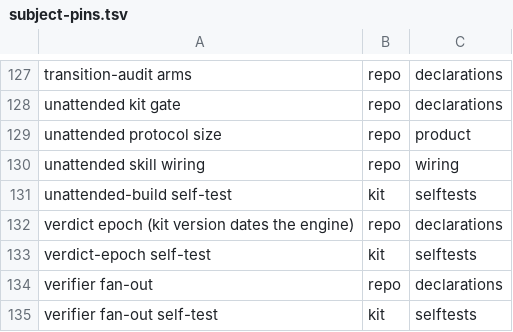
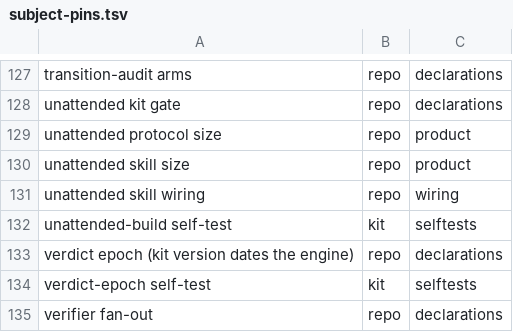
Before and after one commit to d41ly/coding-governance, a TSV file: tools/govkit/subject-pins.tsv, drawn as a sheet; only a part is shown, gaps mark what is left out; the shorter side is filled out with more unchanged rows.

```diff
--- a/tools/govkit/subject-pins.tsv
+++ b/tools/govkit/subject-pins.tsv
@@ -129,2 +129,3 @@ unattended kit gate	repo	declarations
 unattended protocol size	repo	product
+unattended skill size	repo	product
 unattended skill wiring	repo	wiring
```
Also changed, not shown: 19 other files.
